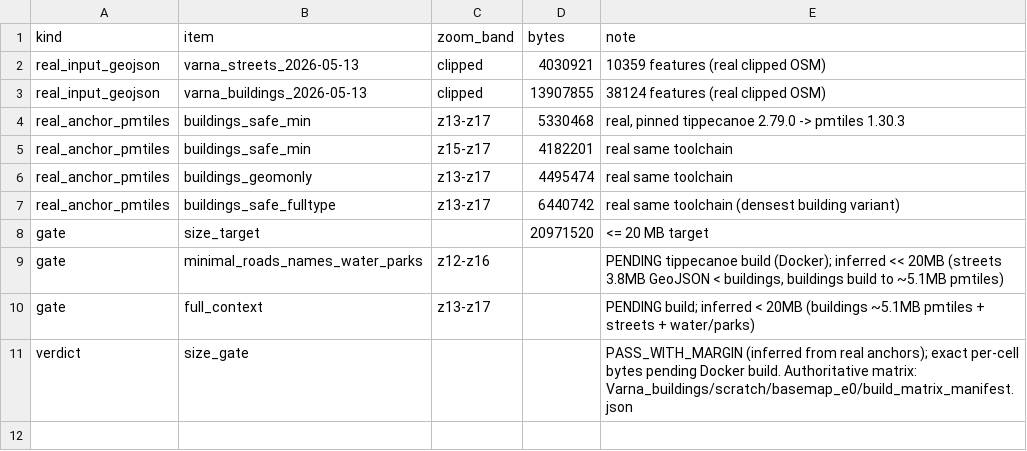
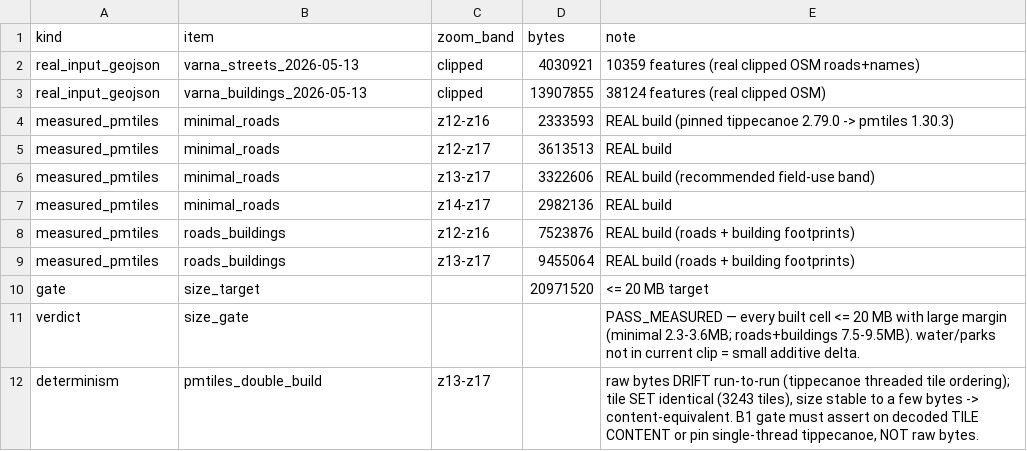
Before and after one commit to Petar1984/Fire_Varna, a CSV file: scratch/basemap_e0/e0_size_matrix.csv, drawn as a sheet.

```diff
--- a/scratch/basemap_e0/e0_size_matrix.csv
+++ b/scratch/basemap_e0/e0_size_matrix.csv
@@ -1,11 +1,12 @@
 kind,item,zoom_band,bytes,note
-real_input_geojson,varna_streets_2026-05-13,clipped,4030921,"10359 features (real clipped OSM)"
+real_input_geojson,varna_streets_2026-05-13,clipped,4030921,"10359 features (real clipped OSM roads+names)"
 real_input_geojson,varna_buildings_2026-05-13,clipped,13907855,"38124 features (real clipped OSM)"
-real_anchor_pmtiles,buildings_safe_min,z13-z17,5330468,"real, pinned tippecanoe 2.79.0 -> pmtiles 1.30.3"
-real_anchor_pmtiles,buildings_safe_min,z15-z17,4182201,"real same toolchain"
-real_anchor_pmtiles,buildings_geomonly,z13-z17,4495474,"real same toolchain"
-real_anchor_pmtiles,buildings_safe_fulltype,z13-z17,6440742,"real same toolchain (densest building variant)"
+measured_pmtiles,minimal_roads,z12-z16,2333593,"REAL build (pinned tippecanoe 2.79.0 -> pmtiles 1.30.3)"
+measured_pmtiles,minimal_roads,z12-z17,3613513,"REAL build"
+measured_pmtiles,minimal_roads,z13-z17,3322606,"REAL build (recommended field-use band)"
+measured_pmtiles,minimal_roads,z14-z17,2982136,"REAL build"
+measured_pmtiles,roads_buildings,z12-z16,7523876,"REAL build (roads + building footprints)"
+measured_pmtiles,roads_buildings,z13-z17,9455064,"REAL build (roads + building footprints)"
 gate,size_target,,20971520,"<= 20 MB target"
-gate,minimal_roads_names_water_parks,z12-z16,,"PENDING tippecanoe build (Docker); inferred << 20MB (streets 3.8MB GeoJSON < buildings, buildings build to ~5.1MB pmtiles)"
-gate,full_context,z13-z17,,"PENDING build; inferred < 20MB (buildings ~5.1MB pmtiles + streets + water/parks)"
-verdict,size_gate,,,"PASS_WITH_MARGIN (inferred from real anchors); exact per-cell bytes pending Docker build. Authoritative matrix: Varna_buildings/scratch/basemap_e0/build_matrix_manifest.json"
+verdict,size_gate,,,"PASS_MEASURED — every built cell <= 20 MB with large margin (minimal 2.3-3.6MB; roads+buildings 7.5-9.5MB). water/parks not in current clip = small additive delta."
+determinism,pmtiles_double_build,z13-z17,,"raw bytes DRIFT run-to-run (tippecanoe threaded tile ordering); tile SET identical (3243 tiles), size stable to a few bytes -> content-equivalent. B1 gate must assert on decoded TILE CONTENT or pin single-thread tippecanoe, NOT raw bytes."
```
Also changed, not shown: 1 other file.
